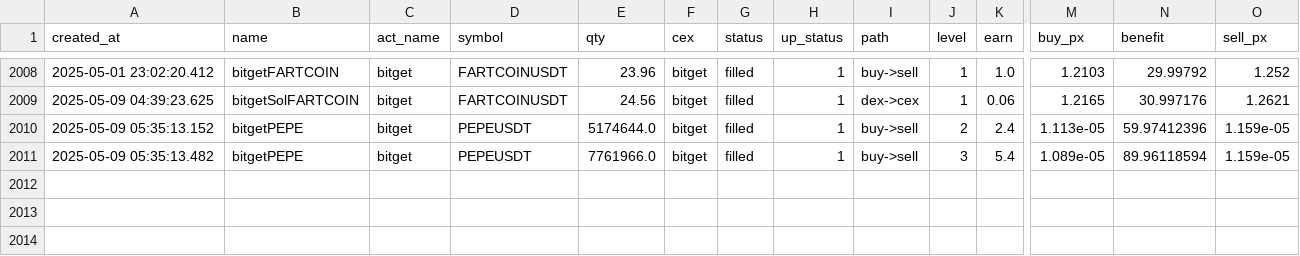
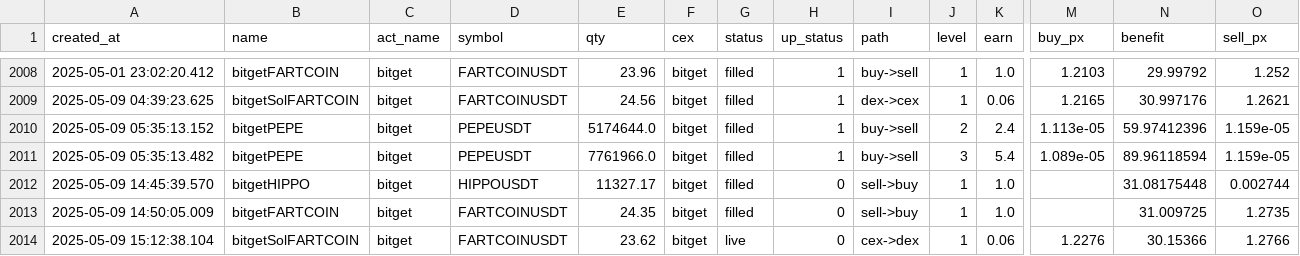
Before and after one commit to txnj/data, a CSV file: bitget_0.csv, drawn as a sheet; only a part is shown, gaps mark what is left out; rows hold the shown columns only; the diff names each change by its address in the sheet, - before the commit and + after, or states it on an @@ line.

Commit message:
auto-sync

```diff
--- a/bitget_0.csv
+++ b/bitget_0.csv
+row 2012: 2025-05-09 14:45:39.570 | bitgetHIPPO | bitget | HIPPOUSDT | 11327.17 | bitget | filled | 0 | sell->buy | 1 | 1.0 |  | 31.08175448 | 0.002744
+row 2013: 2025-05-09 14:50:05.009 | bitgetFARTCOIN | bitget | FARTCOINUSDT | 24.35 | bitget | filled | 0 | sell->buy | 1 | 1.0 |  | 31.009725 | 1.2735
+row 2014: 2025-05-09 15:12:38.104 | bitgetSolFARTCOIN | bitget | FARTCOINUSDT | 23.62 | bitget | live | 0 | cex->dex | 1 | 0.06 | 1.2276 | 30.15366 | 1.2766
```
